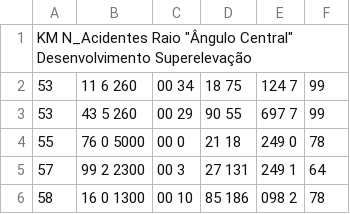
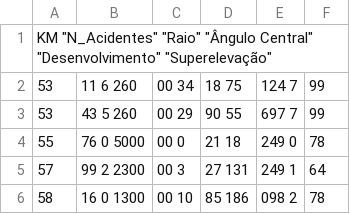
Before and after one commit to rfdapaz/DadosAME, a CSV file: dados_transito.csv, drawn as a sheet; only a part is shown; the diff names each change by its address in the sheet, - before the commit and + after, or states it on an @@ line.

Commit message:
Update dados_transito.csv

```diff
--- a/dados_transito.csv
+++ b/dados_transito.csv
-A1: KM N_Acidentes Raio "Ângulo Central" Desenvolvimento Superelevação
+A1: KM "N_Acidentes" "Raio" "Ângulo Central" "Desenvolvimento" "Superelevação"
```
